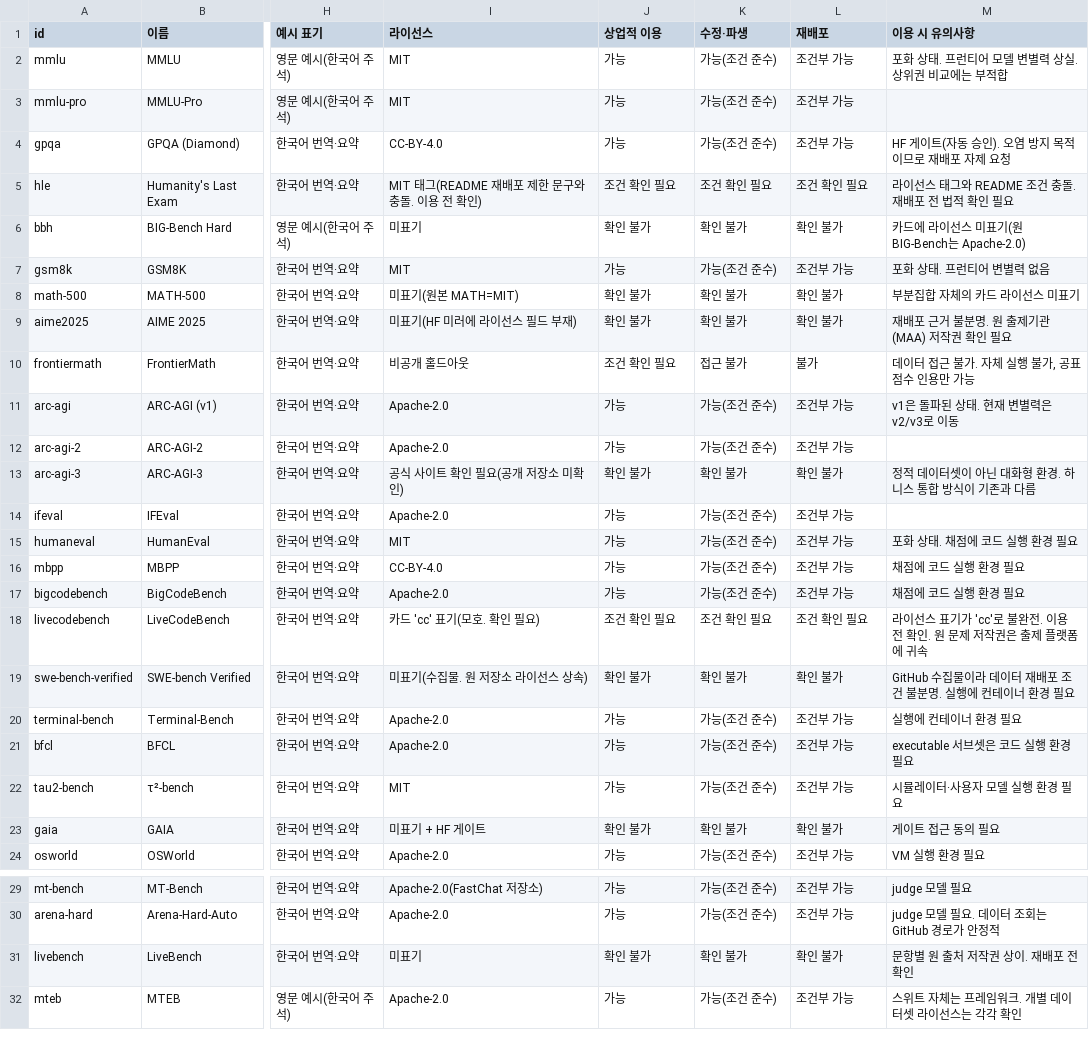
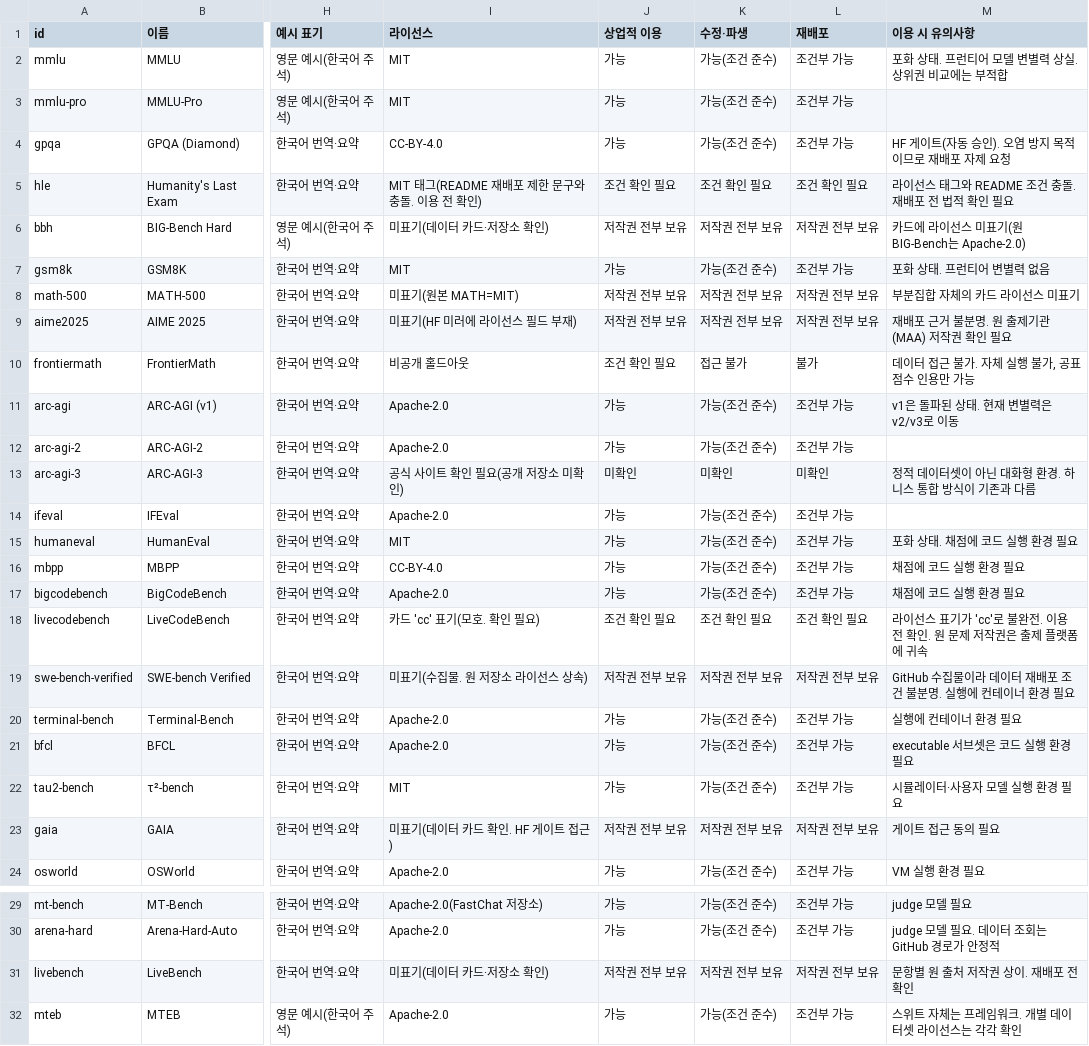
Before and after one commit to lablup/llm-benchmark-inventory, a CSV file: english_benchmark_inventory.csv, drawn as a sheet; only a part is shown, gaps mark what is left out; the diff names each change by its address in the sheet, - before the commit and + after, or states it on an @@ line.

```diff
--- a/english_benchmark_inventory.csv
+++ b/english_benchmark_inventory.csv
-I6 (라이선스): 미표기
+I6 (라이선스): 미표기(데이터 카드·저장소 확인)
-J6 (상업적 이용): 확인 불가
+J6 (상업적 이용): 저작권 전부 보유
-K6 (수정·파생): 확인 불가
+K6 (수정·파생): 저작권 전부 보유
-L6 (재배포): 확인 불가
+L6 (재배포): 저작권 전부 보유
-J8:J9 (상업적 이용): 확인 불가
+J8:J9 (상업적 이용): 저작권 전부 보유
-K8:K9 (수정·파생): 확인 불가
+K8:K9 (수정·파생): 저작권 전부 보유
-L8:L9 (재배포): 확인 불가
+L8:L9 (재배포): 저작권 전부 보유
-J13 (상업적 이용): 확인 불가
+J13 (상업적 이용): 미확인
-K13 (수정·파생): 확인 불가
+K13 (수정·파생): 미확인
-L13 (재배포): 확인 불가
+L13 (재배포): 미확인
-J19 (상업적 이용): 확인 불가
+J19 (상업적 이용): 저작권 전부 보유
-K19 (수정·파생): 확인 불가
+K19 (수정·파생): 저작권 전부 보유
-L19 (재배포): 확인 불가
+L19 (재배포): 저작권 전부 보유
-I23 (라이선스): 미표기 + HF 게이트
+I23 (라이선스): 미표기(데이터 카드 확인. HF 게이트 접근)
-J23 (상업적 이용): 확인 불가
+J23 (상업적 이용): 저작권 전부 보유
-K23 (수정·파생): 확인 불가
+K23 (수정·파생): 저작권 전부 보유
-L23 (재배포): 확인 불가
+L23 (재배포): 저작권 전부 보유
-I31 (라이선스): 미표기
+I31 (라이선스): 미표기(데이터 카드·저장소 확인)
-J31 (상업적 이용): 확인 불가
+J31 (상업적 이용): 저작권 전부 보유
-K31 (수정·파생): 확인 불가
+K31 (수정·파생): 저작권 전부 보유
-L31 (재배포): 확인 불가
+L31 (재배포): 저작권 전부 보유
```
Also changed, not shown: korean_benchmark_inventory.csv, 12 other files.
